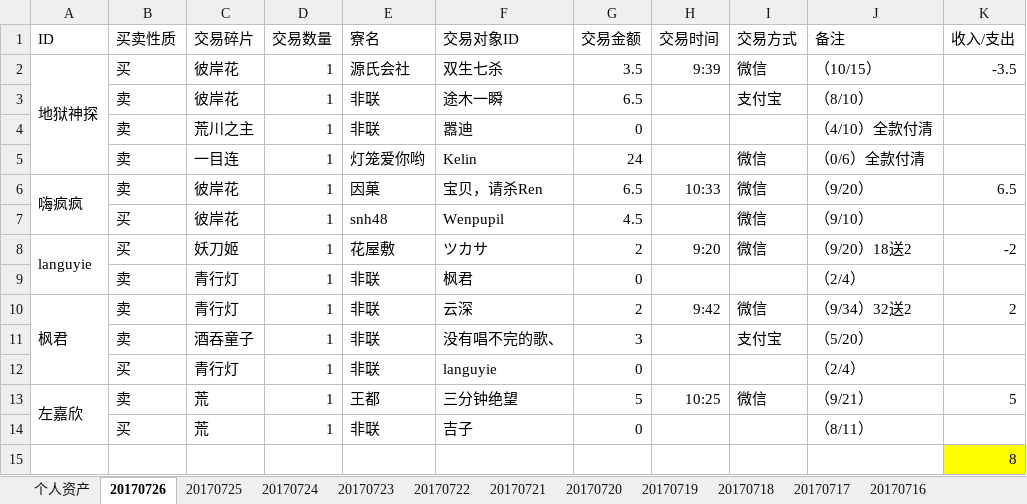
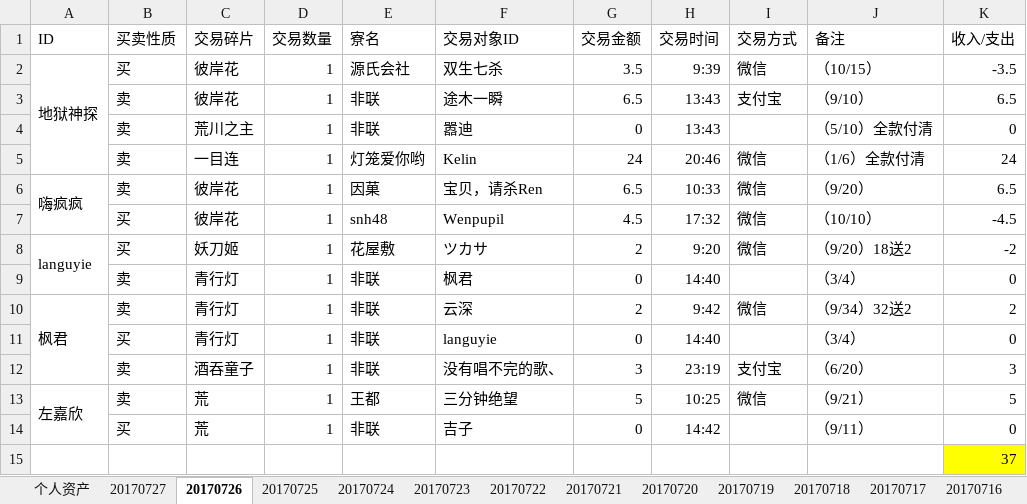
Before and after one commit to ZheS/yys_trade, an Excel workbook: 阴阳师交易记录.xlsx, sheet 20170726, drawn as a sheet; values as stored, in another font and other column widths than the file's, no borders; removed rows and columns are numbered as before the commit, all else as after; the diff names each change by its address in the sheet, - before the commit and + after, or states it on an @@ line.

```diff
--- a/阴阳师交易记录.xlsx (sheet 20170726)
+++ b/阴阳师交易记录.xlsx (sheet 20170726)
+sheet tab: 20170727
-H3:H4 (交易时间): (empty)
+H3:H4 (交易时间): 13:43
-J3 (备注): （8/10）
+J3 (备注): （9/10）
-K3 (收入/支出): (empty)
+K3 (收入/支出): 6.5
-J4 (备注): （4/10）全款付清
+J4 (备注): （5/10）全款付清
-K4 (收入/支出): (empty)
+K4 (收入/支出): 0
-H5 (交易时间): (empty)
+H5 (交易时间): 20:46
-J5 (备注): （0/6）全款付清
+J5 (备注): （1/6）全款付清
-K5 (收入/支出): (empty)
+K5 (收入/支出): 24
-H7 (交易时间): (empty)
+H7 (交易时间): 17:32
-J7 (备注): （9/10）
+J7 (备注): （10/10）
-K7 (收入/支出): (empty)
+K7 (收入/支出): -4.5
-H9 (交易时间): (empty)
+H9 (交易时间): 14:40
-J9 (备注): （2/4）
+J9 (备注): （3/4）
-K9 (收入/支出): (empty)
+K9 (收入/支出): 0
+row 11:  | 买 | 青行灯 | 1 | 非联 | languyie | 0 | 14:40 |  | （3/4） | 0
-H12 (交易时间): (empty)
+H12 (交易时间): 23:19
-J12 (备注): （5/20）
+J12 (备注): （6/20）
-K12 (收入/支出): (empty)
+K12 (收入/支出): 3
-row 12:  | 买 | 青行灯 | 1 | 非联 | languyie | 0 |  |  | （2/4）
-H14 (交易时间): (empty)
+H14 (交易时间): 14:42
-J14 (备注): （8/11）
+J14 (备注): （9/11）
-K14 (收入/支出): (empty)
+K14 (收入/支出): 0
-K15 (收入/支出): 8
+K15 (收入/支出): 37
```
Also changed, not shown: sheet 个人资产.
